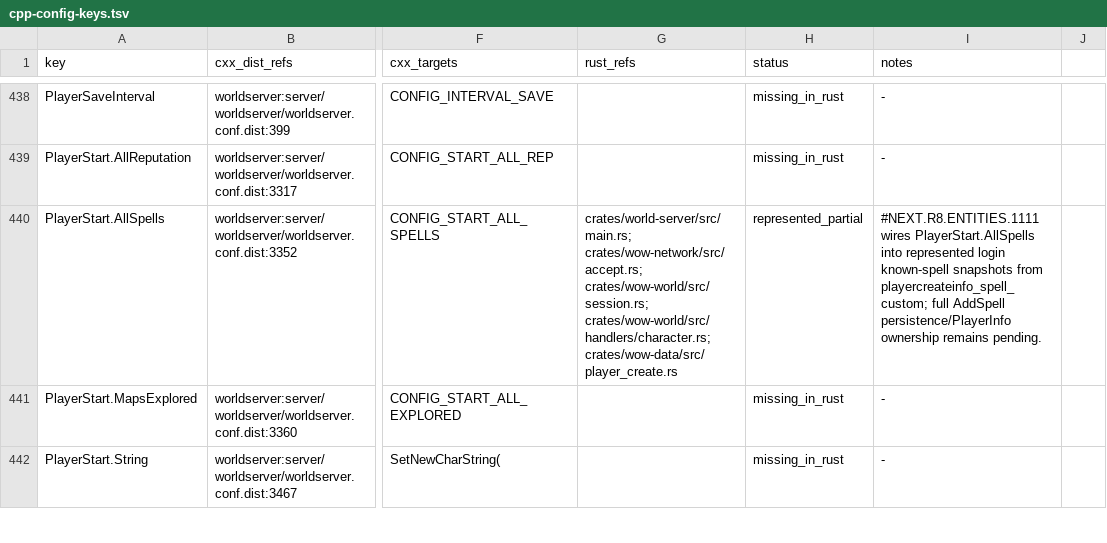
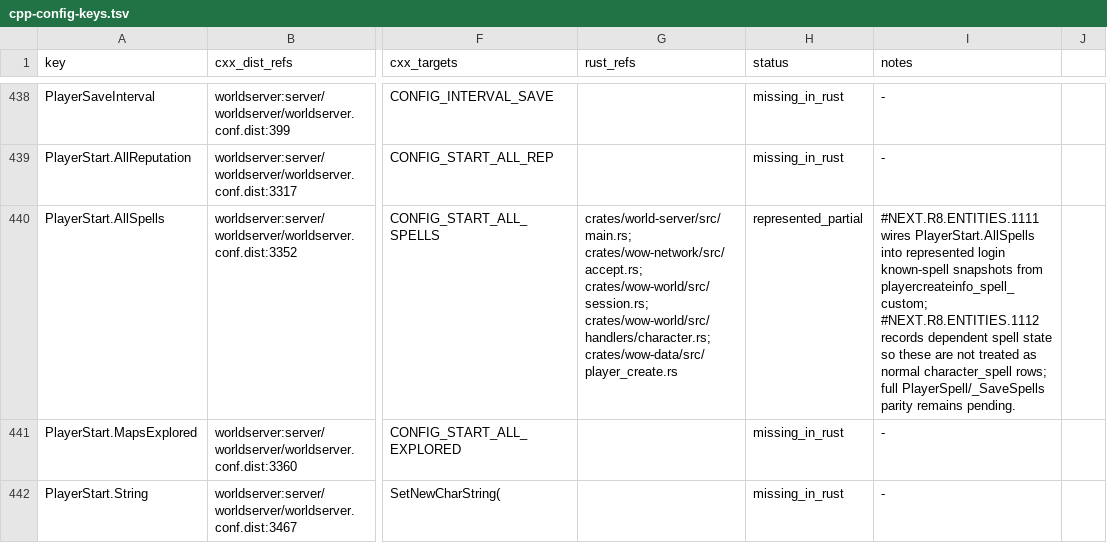
Before and after one commit to alseif0x/rustycore, a TSV file: docs/migration/inventory/cpp-config-keys.tsv, drawn as a sheet; only a part is shown, gaps mark what is left out; the diff names each change by its address in the sheet, - before the commit and + after, or states it on an @@ line.

Commit message:
Track dependent known spells

```diff
--- a/docs/migration/inventory/cpp-config-keys.tsv
+++ b/docs/migration/inventory/cpp-config-keys.tsv
-I440 (notes): …from playercreateinfo_spell_custom; full AddSpell persistence/PlayerInfo ownership remains pending.
+I440 (notes): …from playercreateinfo_spell_custom; #NEXT.R8.ENTITIES.1112 records dependent spell state so these are not treated as normal character_spell rows; full PlayerSpell/_SaveSpells parity remains pending.
```
Also changed, not shown: docs/migration/inventory/cpp-world-config-registry.tsv, 4 other files.
